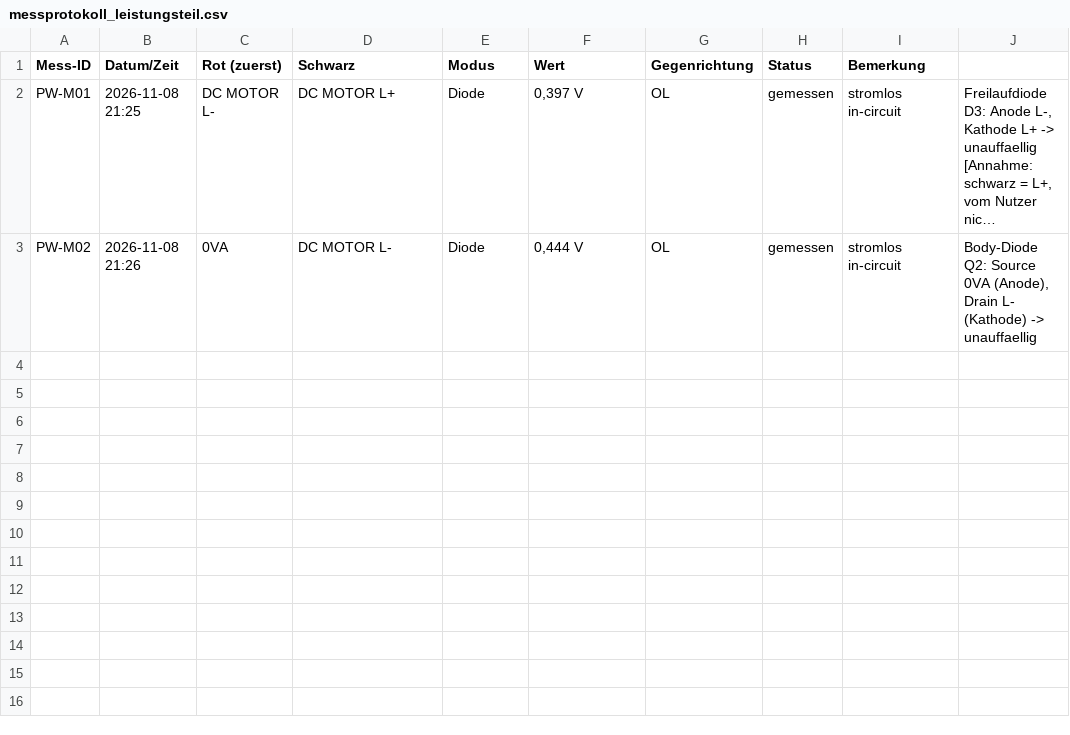
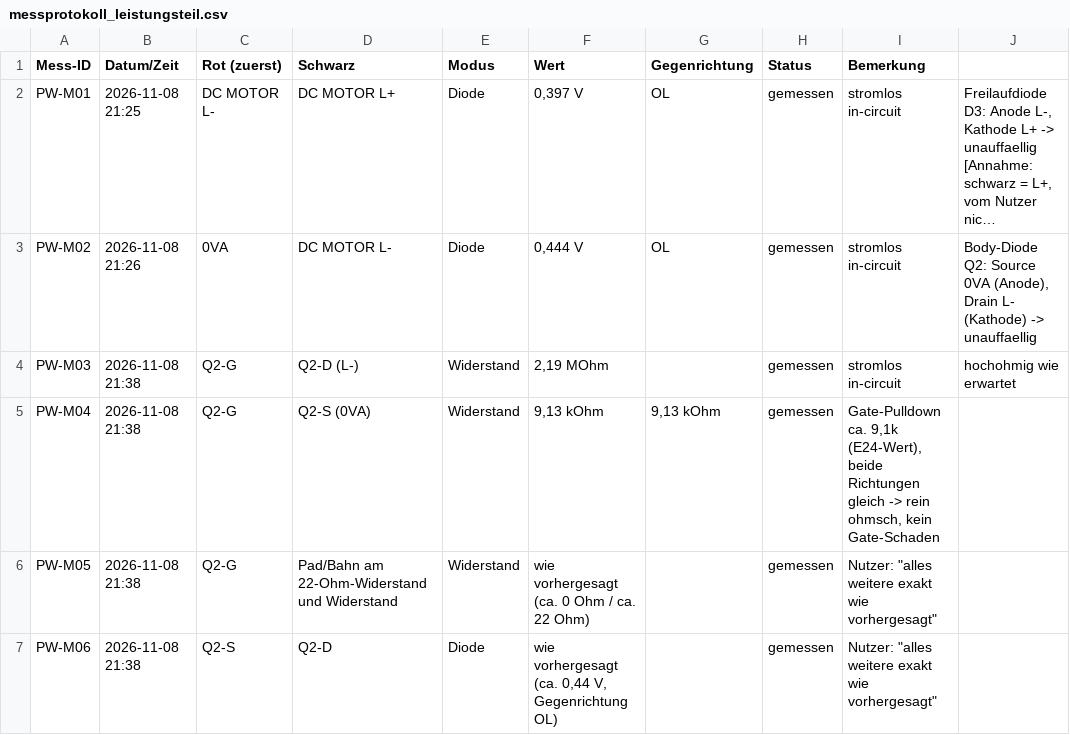
Before and after one commit to kmoellenhoff/myrun_diagnostics, a CSV file: docs/netlist/messprotokoll_leistungsteil.csv, drawn as a sheet; long unchanged cells end in …; the diff names each change by its address in the sheet, - before the commit and + after, or states it on an @@ line.

```diff
--- a/docs/netlist/messprotokoll_leistungsteil.csv
+++ b/docs/netlist/messprotokoll_leistungsteil.csv
+row 4: PW-M03 | 2026-11-08 21:38 | Q2-G | Q2-D (L-) | Widerstand | 2,19 MOhm |  | gemessen | stromlos in-circuit | hochohmig wie erwartet
+row 5: PW-M04 | 2026-11-08 21:38 | Q2-G | Q2-S (0VA) | Widerstand | 9,13 kOhm | 9,13 kOhm | gemessen | Gate-Pulldown ca. 9,1k (E24-Wert), beide Richtungen gleich -> rein ohmsch, kein Gate-Schaden
+row 6: PW-M05 | 2026-11-08 21:38 | Q2-G | Pad/Bahn am 22-Ohm-Widerstand und Widerstand | Widerstand | wie vorhergesagt (ca. 0 Ohm / ca. 22 Ohm) |  | gemessen | Nutzer: "alles weitere exakt wie vorhergesagt"
+row 7: PW-M06 | 2026-11-08 21:38 | Q2-S | Q2-D | Diode | wie vorhergesagt (ca. 0,44 V, Gegenrichtung OL) |  | gemessen | Nutzer: "alles weitere exakt wie vorhergesagt"
```
Also changed, not shown: 1 other file.
